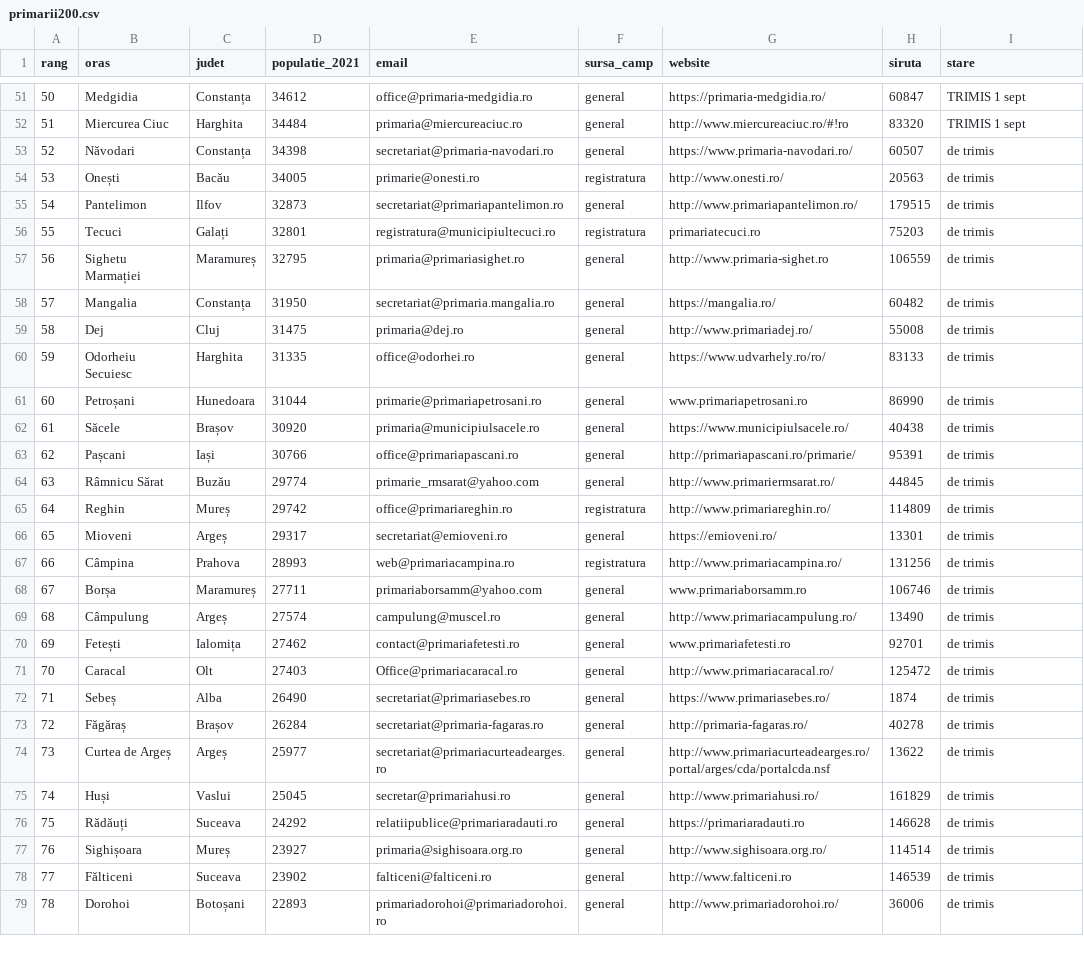
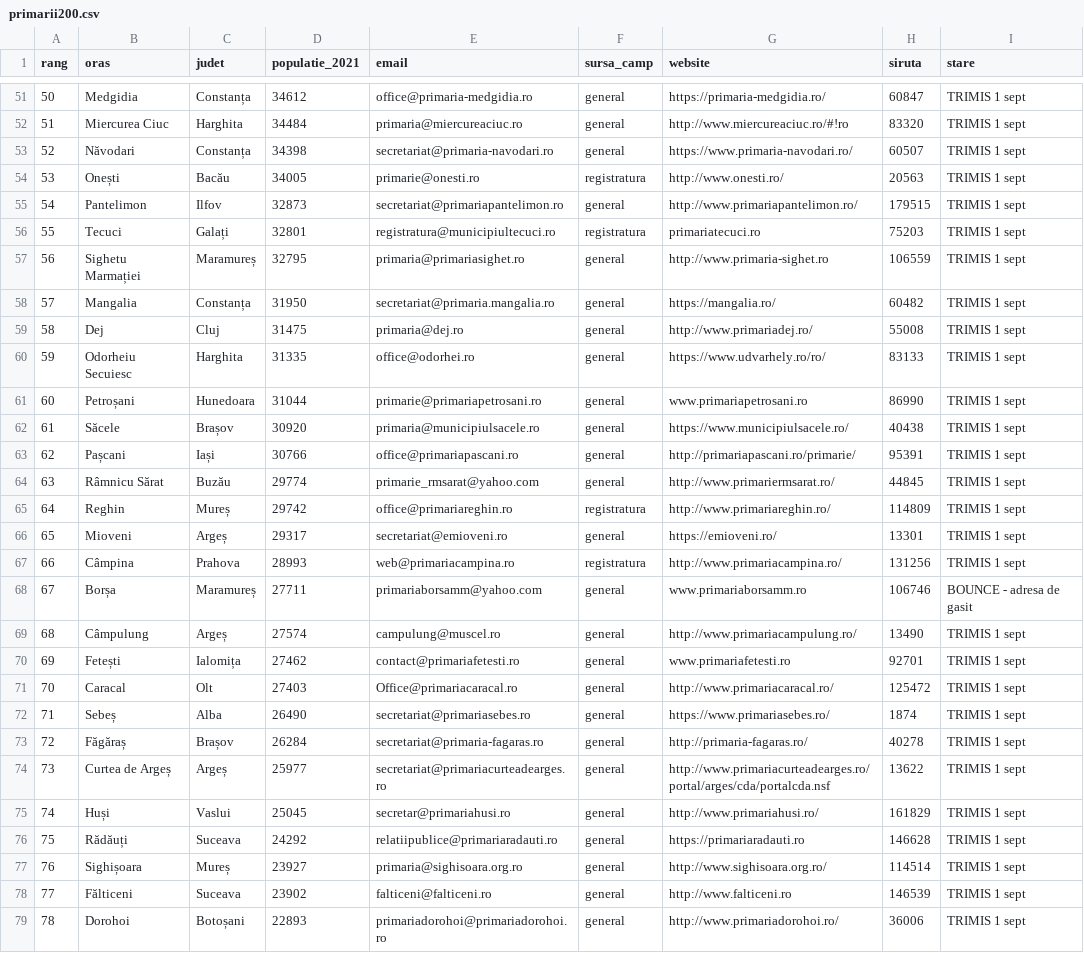
Before and after one commit to bogdanrotabo/rotabo, a CSV file: scripts/outreach/primarii200.csv, drawn as a sheet; only a part is shown, gaps mark what is left out; the diff covers the shown part only; the diff names each change by its address in the sheet, - before the commit and + after, or states it on an @@ line.

```diff
--- a/scripts/outreach/primarii200.csv
+++ b/scripts/outreach/primarii200.csv
-I53:I67 (stare): de trimis
+I53:I67 (stare): TRIMIS 1 sept
-I68 (stare): de trimis
+I68 (stare): BOUNCE - adresa de gasit
-I69:I79 (stare): de trimis
+I69:I79 (stare): TRIMIS 1 sept
```
Also changed, not shown: 27 edited cells elsewhere in this file, 1 other file.
